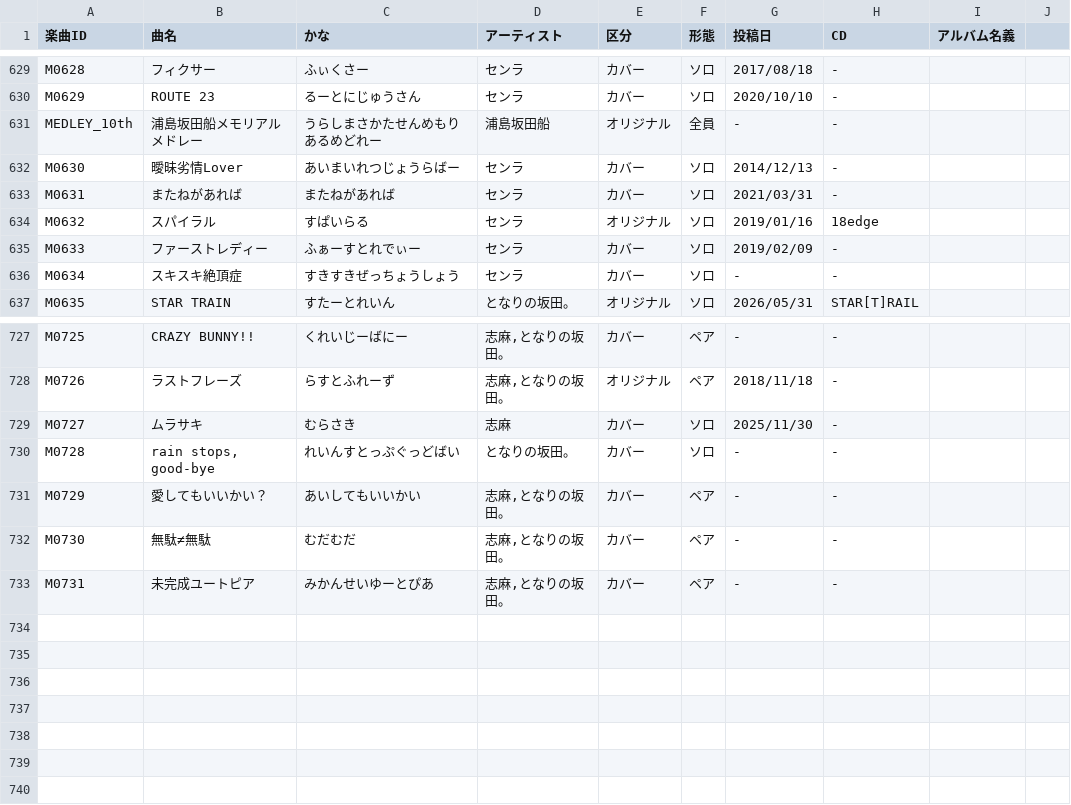
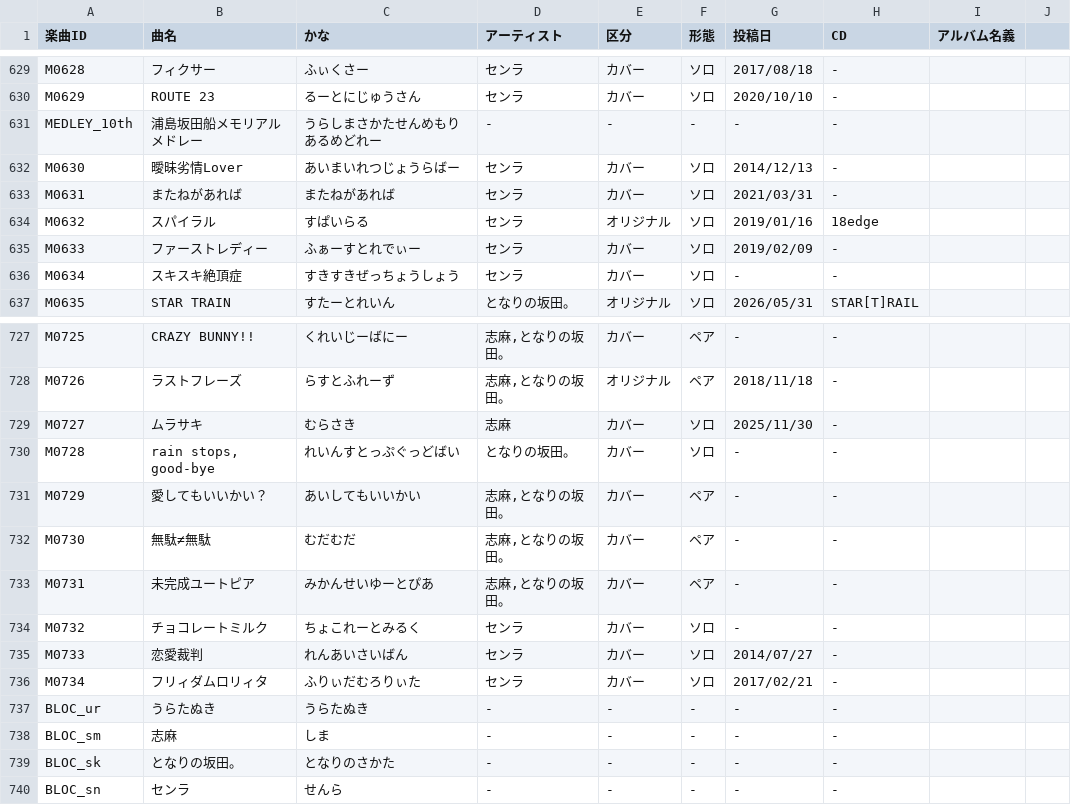
Before and after one commit to 0907-crew/usss_setlist, a CSV file: 浦島坂田船 現場まとめ - 楽曲マスタ.csv, drawn as a sheet; only a part is shown, gaps mark what is left out.

Commit message:
Data update

```diff
--- a/浦島坂田船 現場まとめ - 楽曲マスタ.csv
+++ b/浦島坂田船 現場まとめ - 楽曲マスタ.csv
@@ -630,3 +630,3 @@ M0628,フィクサー,ふぃくさー,センラ,カバー,ソロ,2017/08/18,-,,
 M0629,ROUTE 23,るーとにじゅうさん,センラ,カバー,ソロ,2020/10/10,-,,
-MEDLEY_10th,浦島坂田船メモリアルメドレー,うらしまさかたせんめもりあるめどれー,浦島坂田船,オリジナル,全員,-,-,,
+MEDLEY_10th,浦島坂田船メモリアルメドレー,うらしまさかたせんめもりあるめどれー,-,-,-,-,-,,
 M0630,曖昧劣情Lover,あいまいれつじょうらばー,センラ,カバー,ソロ,2014/12/13,-,,
@@ -733 +733,8 @@ M0730,無駄≠無駄,むだむだ,"志麻,となりの坂田。",カバー,ペ
 M0731,未完成ユートピア,みかんせいゆーとぴあ,"志麻,となりの坂田。",カバー,ペア,-,-,,
+M0732,チョコレートミルク,ちょこれーとみるく,センラ,カバー,ソロ,-,-,,
+M0733,恋愛裁判,れんあいさいばん,センラ,カバー,ソロ,2014/07/27,-,,
+M0734,フリィダムロリィタ,ふりぃだむろりぃた,センラ,カバー,ソロ,2017/02/21,-,,
+BLOC_ur,うらたぬき,うらたぬき,-,-,-,-,-,,
+BLOC_sm,志麻,しま,-,-,-,-,-,,
+BLOC_sk,となりの坂田。,となりのさかた,-,-,-,-,-,,
+BLOC_sn,センラ,せんら,-,-,-,-,-,,
```
Also changed, not shown: 1 other file.
